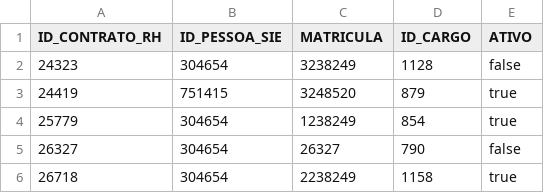
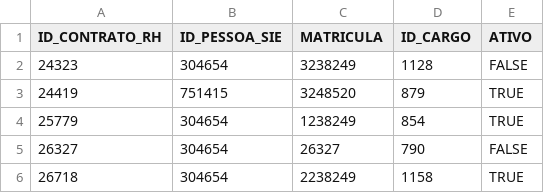
Before and after one commit to COPLIN-UFSM/ngo-ccsh-backend, a CSV file: backend/database/csv/V_SERVIDORES.csv, drawn as a sheet.

```diff
--- a/backend/database/csv/V_SERVIDORES.csv
+++ b/backend/database/csv/V_SERVIDORES.csv
@@ -1,6 +1,6 @@
 ID_CONTRATO_RH,ID_PESSOA_SIE,MATRICULA,ID_CARGO,ATIVO
-24323,304654,3238249,1128,false
-24419,751415,3248520,879,true
-25779,304654,1238249,854,true
-26327,304654,26327,790,false
-26718,304654,2238249,1158,true
+24323,304654,3238249,1128,FALSE
+24419,751415,3248520,879,TRUE
+25779,304654,1238249,854,TRUE
+26327,304654,26327,790,FALSE
+26718,304654,2238249,1158,TRUE
```
Also changed, not shown: backend/database/csv/FINALIDADES.csv, backend/database/csv/V_CENTROS_SIE.csv, 6 other files.
